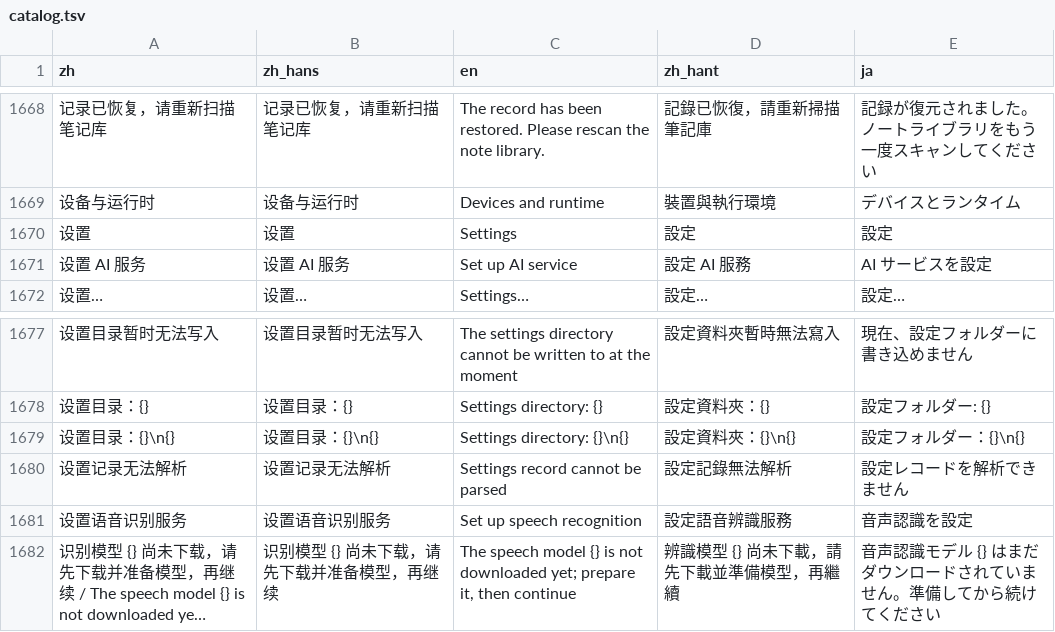
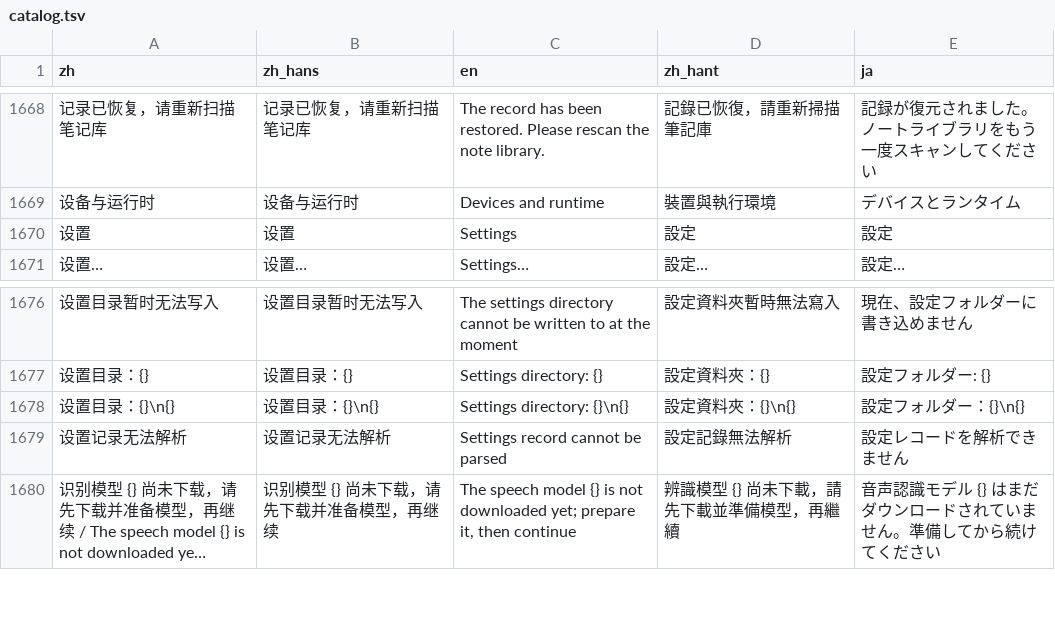
Before and after one commit to mizorewww/course2md, a TSV file: i18n/catalog.tsv, drawn as a sheet; only a part is shown, gaps mark what is left out; long unchanged cells end in …; the diff names each change by its address in the sheet, - before the commit and + after, or states it on an @@ line.

```diff
--- a/i18n/catalog.tsv
+++ b/i18n/catalog.tsv
-row 1671: 设置 AI 服务 | 设置 AI 服务 | Set up AI service | 設定 AI 服務 | AI サービスを設定
-row 1681: 设置语音识别服务 | 设置语音识别服务 | Set up speech recognition | 設定語音辨識服務 | 音声認識を設定
```
Also changed, not shown: 1 other file.
